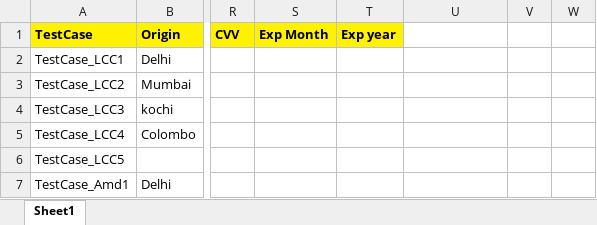
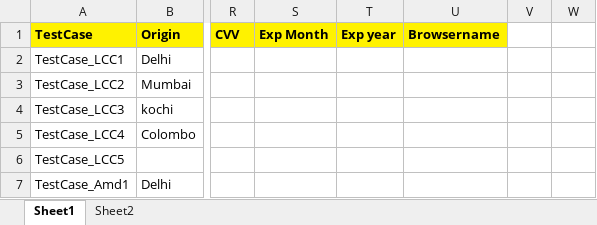
Before and after one commit to sonu69/TechTree, an Excel workbook: Travelwings/Data/Test_Data.xlsx, sheet Sheet1, drawn as a sheet; only a part is shown, gaps mark what is left out; values as stored, in another font and other column widths than the file's, no borders; the diff names each change by its address in the sheet, - before the commit and + after, or states it on an @@ line.

```diff
--- a/Travelwings/Data/Test_Data.xlsx (sheet Sheet1)
+++ b/Travelwings/Data/Test_Data.xlsx (sheet Sheet1)
+sheet tab: Sheet2
-U1: (empty)
+U1: Browsername
-U1 fill: none
+U1 fill: #FFF200
```
Also changed, not shown: 4 other files.
